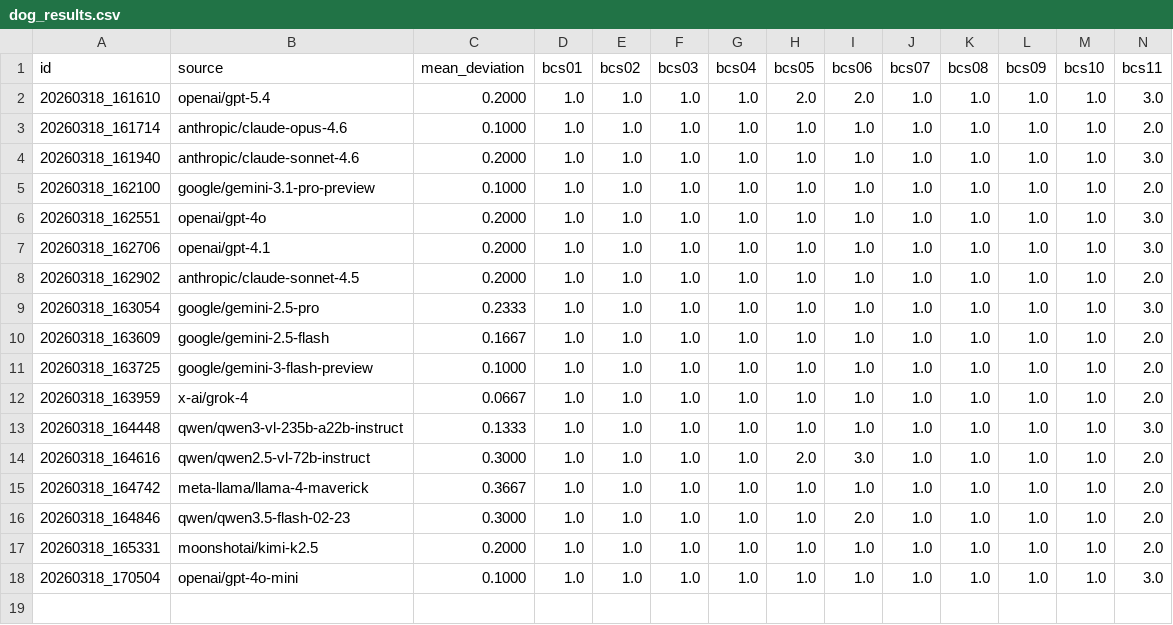
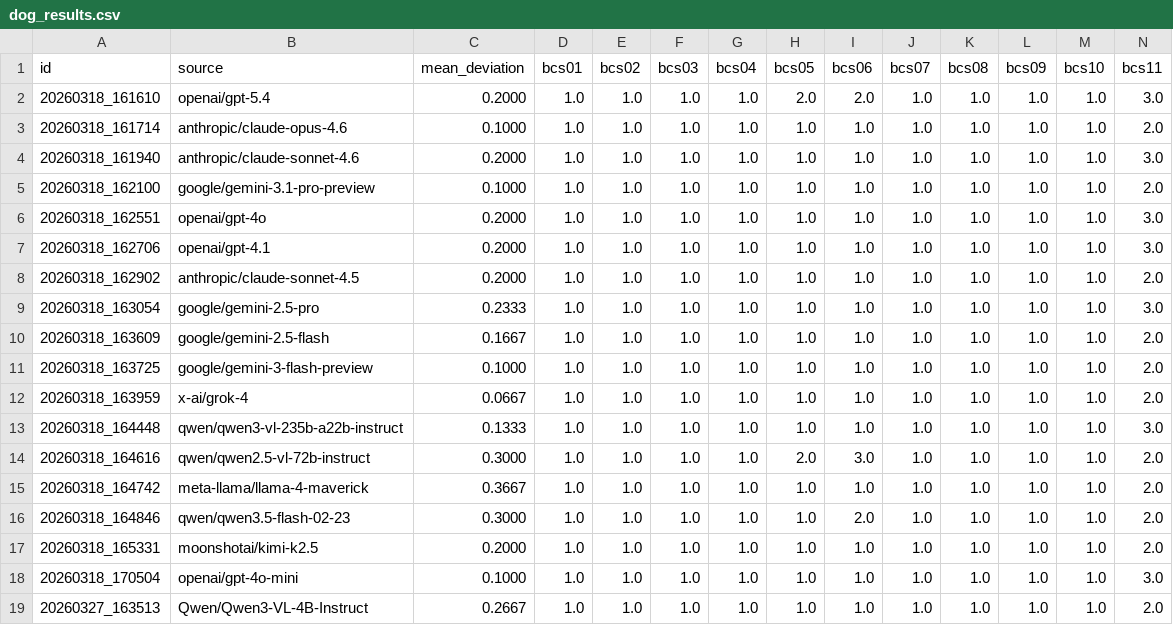
Before and after one commit to zboyr/vision_bcs, a CSV file: responses/dog_results.csv, drawn as a sheet; only a part is shown; rows hold the shown columns only; the diff names each change by its address in the sheet, - before the commit and + after, or states it on an @@ line.

```diff
--- a/responses/dog_results.csv
+++ b/responses/dog_results.csv
+row 19: 20260327_163513 | Qwen/Qwen3-VL-4B-Instruct | 0.2667 | 1.0 | 1.0 | 1.0 | 1.0 | 1.0 | 1.0 | 1.0 | 1.0 | 1.0 | 1.0 | 2.0
```
Also changed, not shown: responses/cow_results.csv, responses/essay_results.csv, 4 other files.
